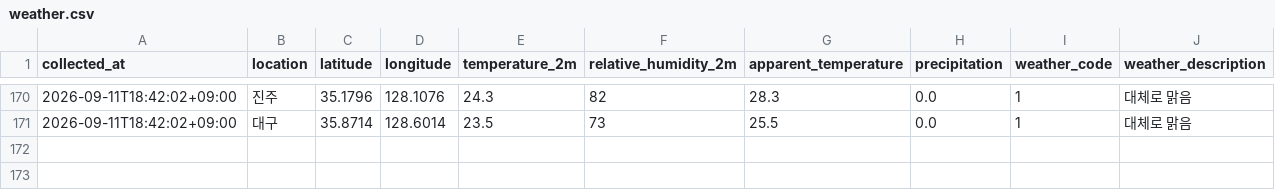
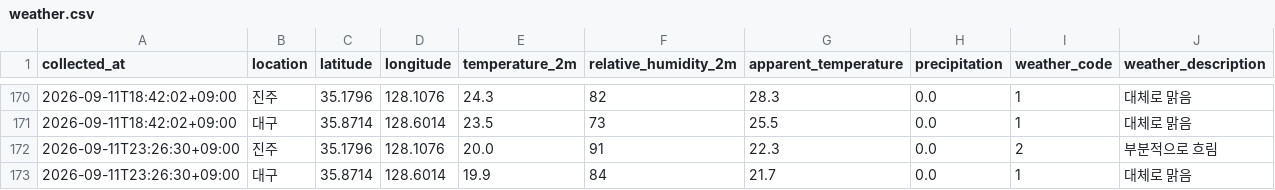
Before and after one commit to bonggoo0705-cyber/jinju_daegu, a CSV file: data/weather.csv, drawn as a sheet; only a part is shown, gaps mark what is left out; the diff names each change by its address in the sheet, - before the commit and + after, or states it on an @@ line.

```diff
--- a/data/weather.csv
+++ b/data/weather.csv
+row 172: 2026-09-11T23:26:30+09:00 | 진주 | 35.1796 | 128.1076 | 20.0 | 91 | 22.3 | 0.0 | 2 | 부분적으로 흐림
+row 173: 2026-09-11T23:26:30+09:00 | 대구 | 35.8714 | 128.6014 | 19.9 | 84 | 21.7 | 0.0 | 1 | 대체로 맑음
```
